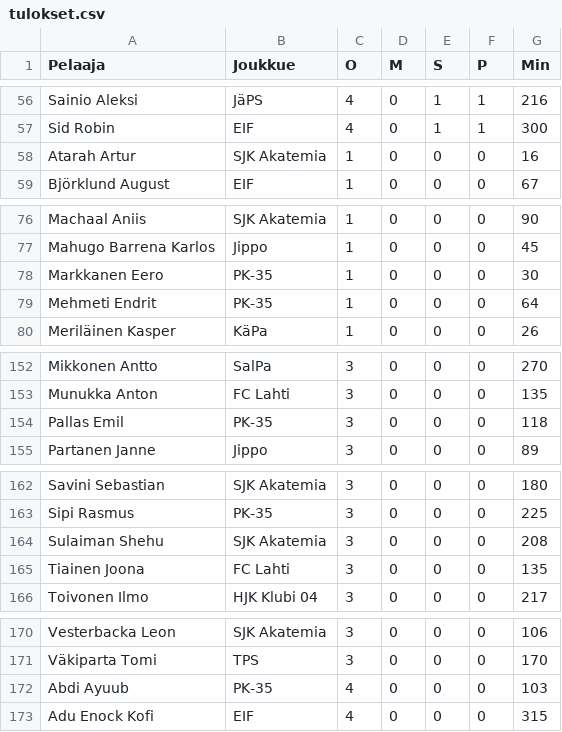
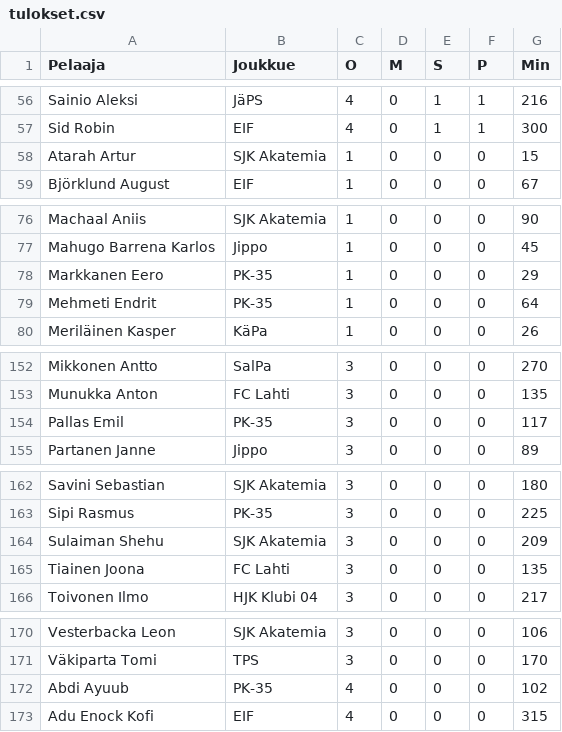
Before and after one commit to Linux88888/Ykk-sliigacup, a CSV file: tulokset.csv, drawn as a sheet; only a part is shown, gaps mark what is left out; the diff covers the shown part only.

```diff
--- a/tulokset.csv
+++ b/tulokset.csv
@@ -57,3 +57,3 @@ Sainio Aleksi,JäPS,4,0,1,1,216
 Sid Robin,EIF,4,0,1,1,300
-Atarah Artur,SJK Akatemia,1,0,0,0,16
+Atarah Artur,SJK Akatemia,1,0,0,0,15
 Björklund August,EIF,1,0,0,0,67
@@ -77,3 +77,3 @@ Machaal Aniis,SJK Akatemia,1,0,0,0,90
 Mahugo Barrena Karlos,Jippo,1,0,0,0,45
-Markkanen Eero,PK-35,1,0,0,0,30
+Markkanen Eero,PK-35,1,0,0,0,29
 Mehmeti Endrit,PK-35,1,0,0,0,64
@@ -153,3 +153,3 @@ Mikkonen Antto,SalPa,3,0,0,0,270
 Munukka Anton,FC Lahti,3,0,0,0,135
-Pallas Emil,PK-35,3,0,0,0,118
+Pallas Emil,PK-35,3,0,0,0,117
 Partanen Janne,Jippo,3,0,0,0,89
@@ -163,3 +163,3 @@ Savini Sebastian,SJK Akatemia,3,0,0,0,180
 Sipi Rasmus,PK-35,3,0,0,0,225
-Sulaiman Shehu,SJK Akatemia,3,0,0,0,208
+Sulaiman Shehu,SJK Akatemia,3,0,0,0,209
 Tiainen Joona,FC Lahti,3,0,0,0,135
@@ -171,3 +171,3 @@ Vesterbacka Leon,SJK Akatemia,3,0,0,0,106
 Väkiparta Tomi,TPS,3,0,0,0,170
-Abdi Ayuub,PK-35,4,0,0,0,103
+Abdi Ayuub,PK-35,4,0,0,0,102
 Adu Enock Kofi,EIF,4,0,0,0,315
```
Also changed, not shown: 7 edited cells elsewhere in this file, 1 other file.
